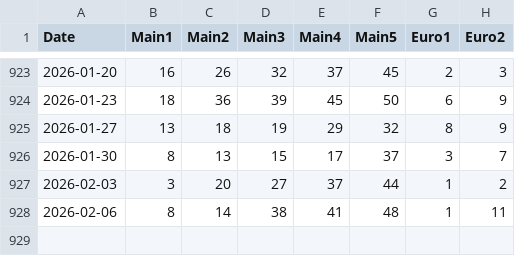
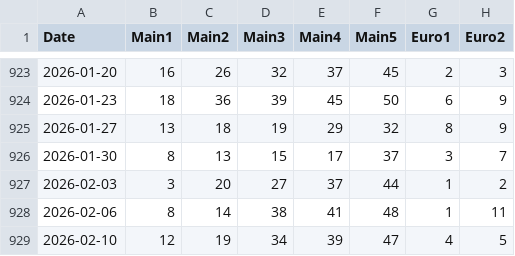
Before and after one commit to asderfvfv/eurojackpot-data, a CSV file: data/eurojackpot_draws.csv, drawn as a sheet; only a part is shown, gaps mark what is left out.

Commit message:
Update eurojackpot_draws.csv 2026-02-10

```diff
--- a/data/eurojackpot_draws.csv
+++ b/data/eurojackpot_draws.csv
@@ -928 +928,2 @@ Date,Main1,Main2,Main3,Main4,Main5,Euro1,Euro2
 2026-02-06,8,14,38,41,48,1,11
+2026-02-10,12,19,34,39,47,4,5
```
